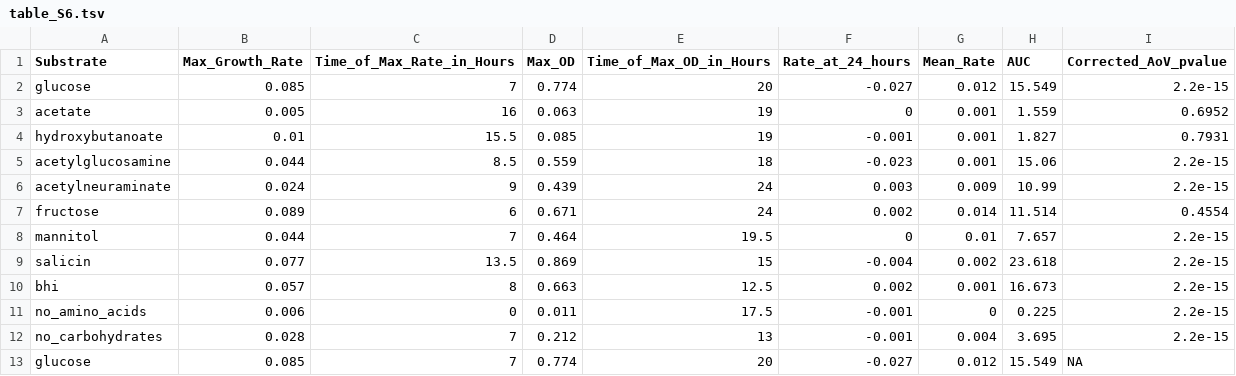
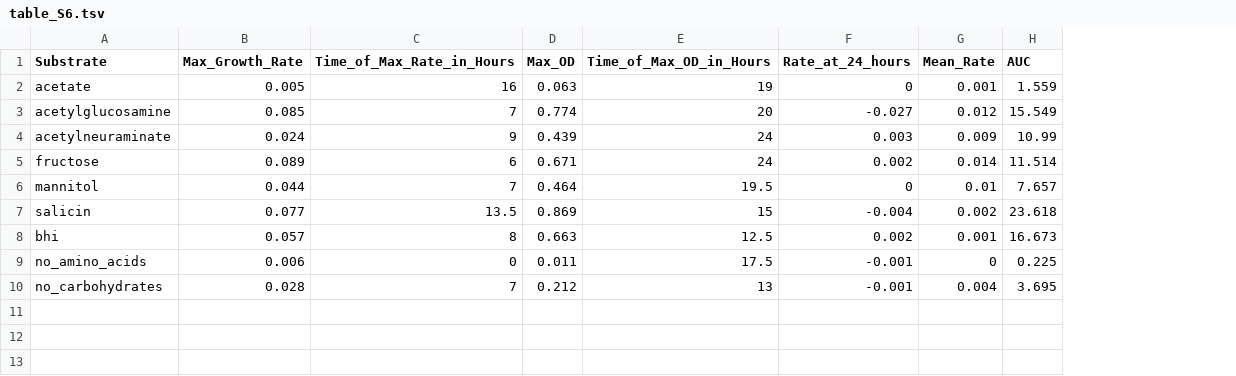
Before and after one commit to SchlossLab/Jenior_Modeling_mSystems_2017, a TSV file: results/supplement/tables/table_S6.tsv, drawn as a sheet; removed rows and columns are numbered as before the commit, all else as after; the diff names each change by its address in the sheet, - before the commit and + after, or states it on an @@ line.

```diff
--- a/results/supplement/tables/table_S6.tsv
+++ b/results/supplement/tables/table_S6.tsv
-column I (Corrected_AoV_pvalue), row 3: 0.6952; rows 6-12: 2.2e-15 | 0.4554 | 2.2e-15 | 2.2e-15 | 2.2e-15 | 2.2e-15 | 2.2e-15
-row 2: glucose | 0.085 | 7 | 0.774 | 20 | -0.027 | 0.012 | 15.549 | 2.2e-15
-row 4: hydroxybutanoate | 0.01 | 15.5 | 0.085 | 19 | -0.001 | 0.001 | 1.827 | 0.7931
-row 5: acetylglucosamine | 0.044 | 8.5 | 0.559 | 18 | -0.023 | 0.001 | 15.06 | 2.2e-15
+row 3: acetylglucosamine | 0.085 | 7 | 0.774 | 20 | -0.027 | 0.012 | 15.549
-row 13: glucose | 0.085 | 7 | 0.774 | 20 | -0.027 | 0.012 | 15.549 | NA
```
Also changed, not shown: data/metabolic_models/cefoperazone_630.bipartite.files/cefoperazone_630.importance_score.tsv, data/metabolic_models/cefoperazone_630.bipartite.files/cefoperazone_630.mapping.tsv, 28 other files.
